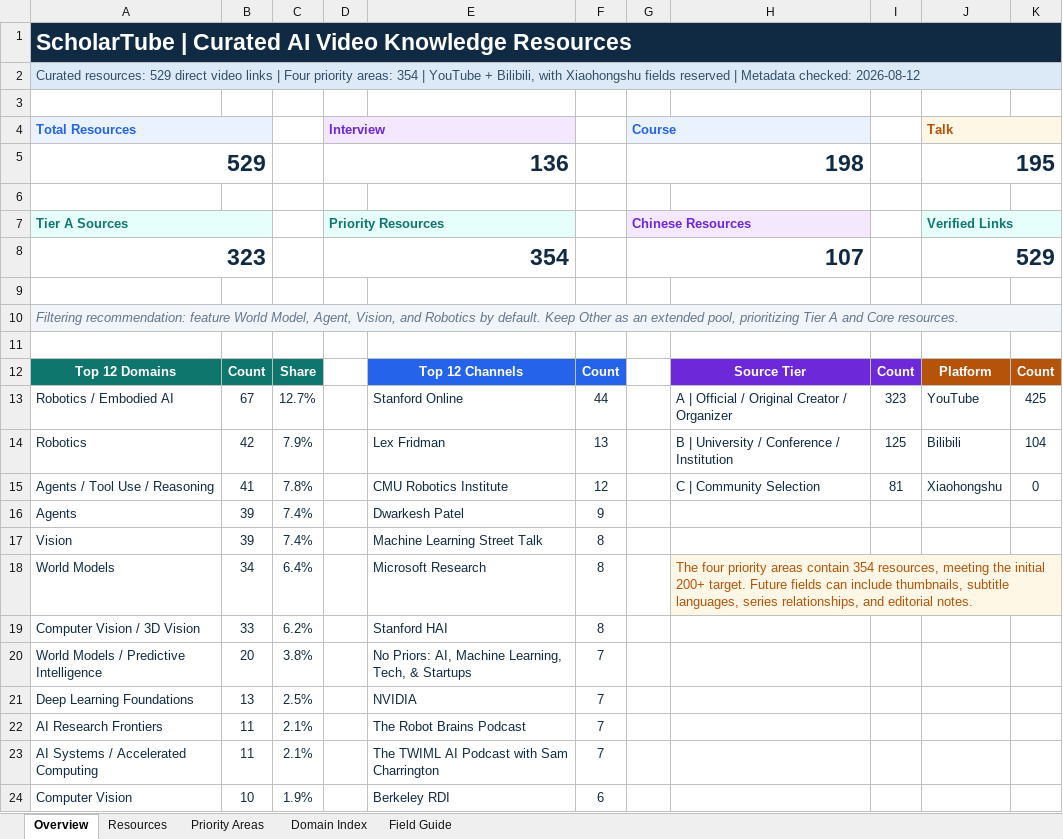
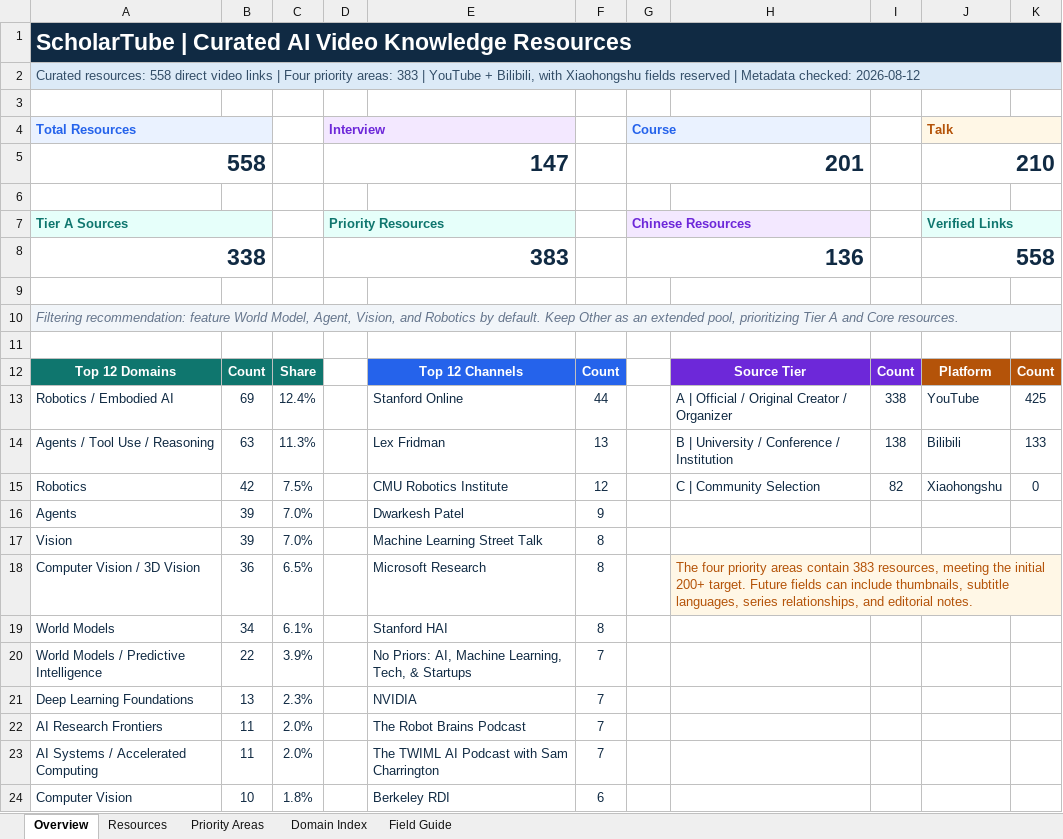
Before and after one commit to OpenEnvision/ScholarTube, an Excel workbook: data/scholar_tube_seed_list.xlsx, sheet Overview, drawn as a sheet; values as stored, in another font and other column widths than the file's, no borders; removed rows and columns are numbered as before the commit, all else as after; the diff names each change by its address in the sheet, - before the commit and + after, or states it on an @@ line.

```diff
--- a/data/scholar_tube_seed_list.xlsx (sheet Overview)
+++ b/data/scholar_tube_seed_list.xlsx (sheet Overview)
-A2 (Total Resources): Curated resources: 529 direct video links | Four priority areas: 354 | YouTube…
+A2 (Total Resources): Curated resources: 558 direct video links | Four priority areas: 383 | YouTube…
-row 5: 529 |  |  | 136 |  |  | 198 |  |  | 195
+row 5: 558 |  |  | 147 |  |  | 201 |  |  | 210
-row 8: 323 |  |  | 354 |  |  | 107 |  |  | 529
+row 8: 338 |  |  | 383 |  |  | 136 |  |  | 558
-B13: 67
+B13: 69
-C13: 12.7%
+C13: 12.4%
-I13: 323
+I13: 338
+row 14: Agents / Tool Use / Reasoning | 63 | 11.3% |  | Lex Fridman | 13 |  | B | University / Conference / Institution | 138 | Bilibili | 133
-C15: 7.9%
+C15: 7.5%
-E15: Lex Fridman
+E15: CMU Robotics Institute
-F15: 13
+F15: 12
-H15: B | University / Conference / Institution
+H15: C | Community Selection
-I15: 125
+I15: 82
-J15 (Talk): Bilibili
+J15 (Talk): Xiaohongshu
-K15: 104
+K15: 0
-row 15: Agents / Tool Use / Reasoning | 41 | 7.8% |  | CMU Robotics Institute | 12 |  | C | Community Selection | 81 | Xiaohongshu | 0
-C16:C17: 7.4%
+C16:C17: 7.0%
+row 18: Computer Vision / 3D Vision | 36 | 6.5% |  | Microsoft Research | 8 |  | The four priority areas contain 383 resources, meeting the initial 200+ target. Future fields can include thumbnails, subtitle languages, series relationships, and editorial notes.
-C19: 6.4%
+C19: 6.1%
-E19: Microsoft Research
+E19: Stanford HAI
-H19: The four priority areas contain 354 resources, meeting the initial 200+ target. Future fields can include thumbnails, subtitle languages, series relationships, and editorial notes.
+H19: (empty)
-H19:K19 fill: #FFF7E6
+H19:K19 fill: none
-H18:K18 merged
-row 19: Computer Vision / 3D Vision | 33 | 6.2% |  | Stanford HAI | 8
-B20: 20
+B20: 22
-C20: 3.8%
+C20: 3.9%
-C21: 2.5%
+C21: 2.3%
-C22:C23: 2.1%
+C22:C23: 2.0%
-C24: 1.9%
+C24: 1.8%
```
Also changed, not shown: sheet Resources, sheet Priority Areas, sheet Domain Index, formulas that keep their value, 9 other files.
